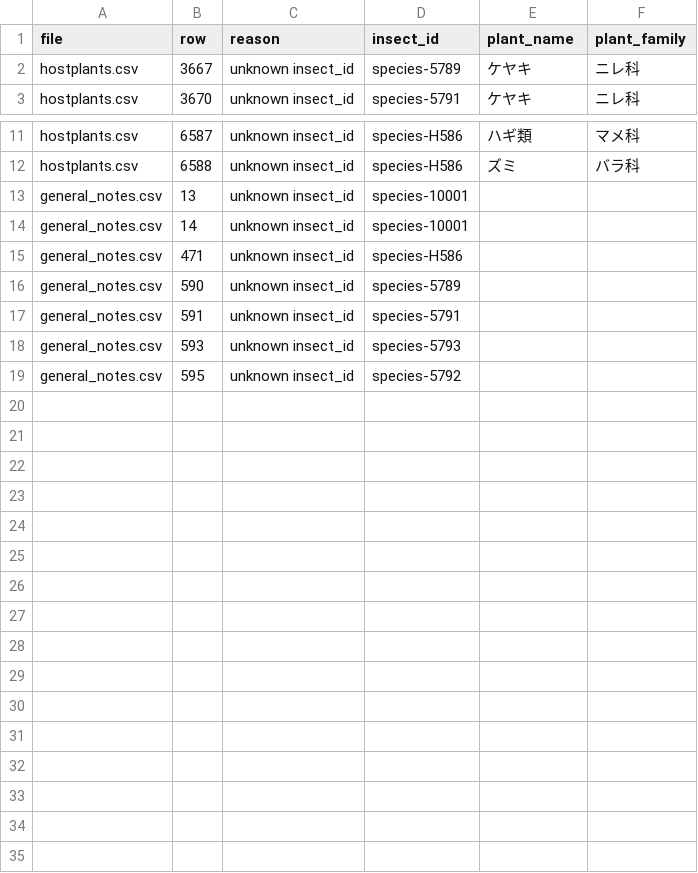
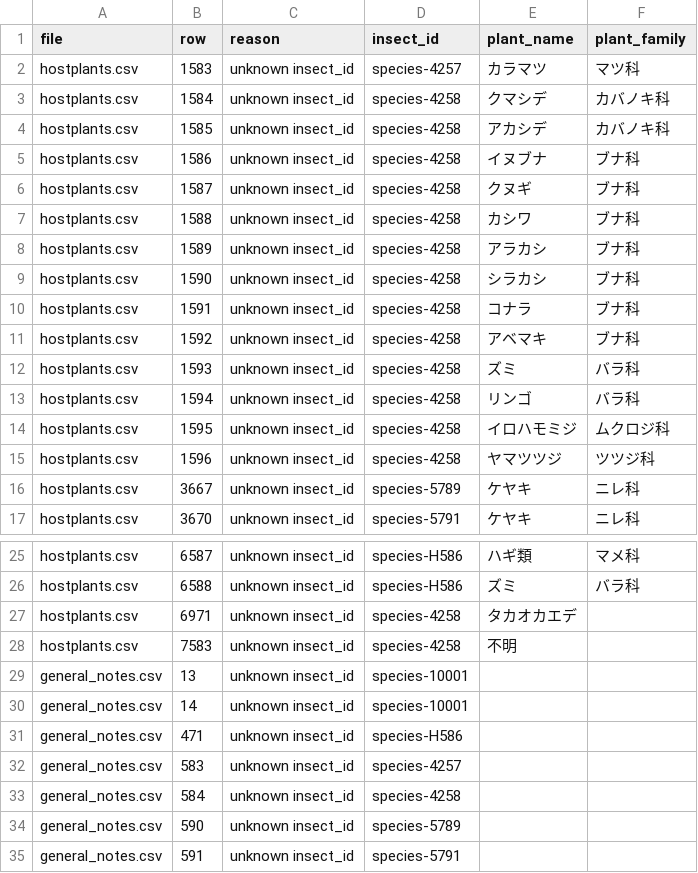
Before and after one commit to orau98/orau98.github.io, a CSV file: reports/missing_ids.csv, drawn as a sheet; only a part is shown, gaps mark what is left out; the shorter side is filled out with more unchanged rows; the diff names each change by its address in the sheet, - before the commit and + after, or states it on an @@ line.

Commit message:
chore: include regenerated notes + reports after improved matching

```diff
--- a/reports/missing_ids.csv
+++ b/reports/missing_ids.csv
+row 2: hostplants.csv | 1583 | unknown insect_id | species-4257 | カラマツ | マツ科
+row 3: hostplants.csv | 1584 | unknown insect_id | species-4258 | クマシデ | カバノキ科
+row 4: hostplants.csv | 1585 | unknown insect_id | species-4258 | アカシデ | カバノキ科
+row 5: hostplants.csv | 1586 | unknown insect_id | species-4258 | イヌブナ | ブナ科
+row 6: hostplants.csv | 1587 | unknown insect_id | species-4258 | クヌギ | ブナ科
+row 7: hostplants.csv | 1588 | unknown insect_id | species-4258 | カシワ | ブナ科
+row 8: hostplants.csv | 1589 | unknown insect_id | species-4258 | アラカシ | ブナ科
+row 9: hostplants.csv | 1590 | unknown insect_id | species-4258 | シラカシ | ブナ科
+row 10: hostplants.csv | 1591 | unknown insect_id | species-4258 | コナラ | ブナ科
+row 11: hostplants.csv | 1592 | unknown insect_id | species-4258 | アベマキ | ブナ科
+row 12: hostplants.csv | 1593 | unknown insect_id | species-4258 | ズミ | バラ科
+row 13: hostplants.csv | 1594 | unknown insect_id | species-4258 | リンゴ | バラ科
+row 14: hostplants.csv | 1595 | unknown insect_id | species-4258 | イロハモミジ | ムクロジ科
+row 15: hostplants.csv | 1596 | unknown insect_id | species-4258 | ヤマツツジ | ツツジ科
+row 27: hostplants.csv | 6971 | unknown insect_id | species-4258 | タカオカエデ
+row 28: hostplants.csv | 7583 | unknown insect_id | species-4258 | 不明
+row 32: general_notes.csv | 583 | unknown insect_id | species-4257
+row 33: general_notes.csv | 584 | unknown insect_id | species-4258
```
Also changed, not shown: 38 other files.
